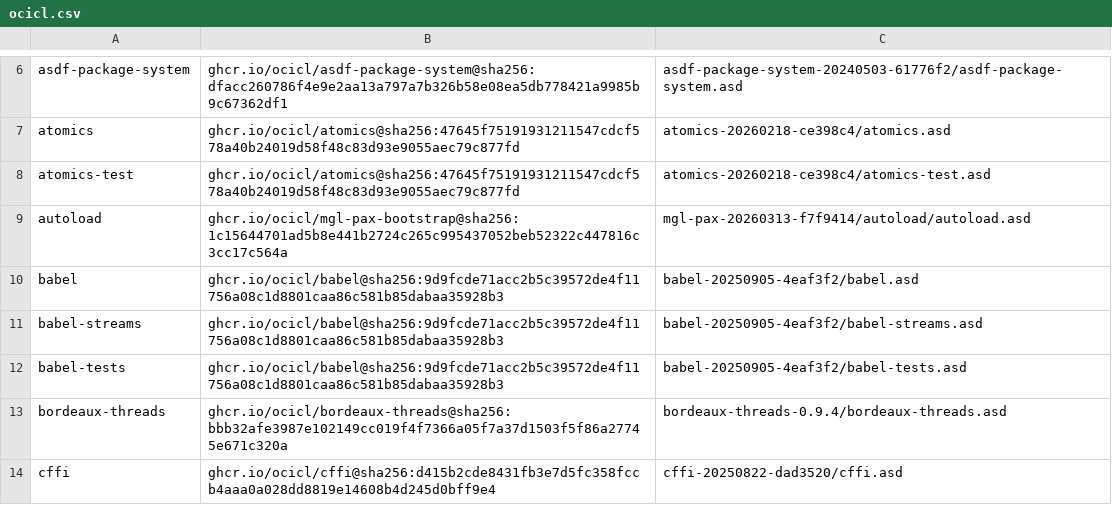
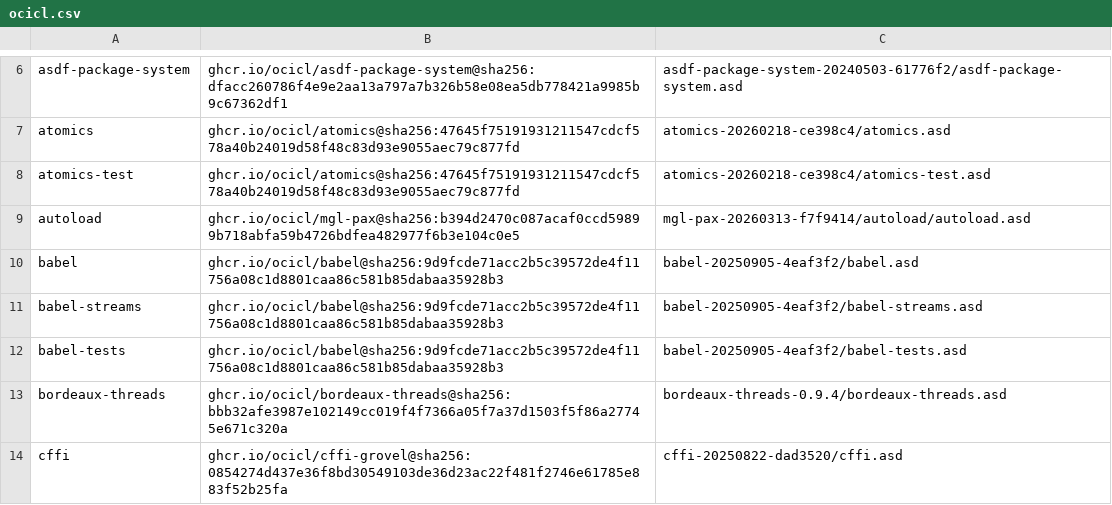
Before and after one commit to bhwdev/project-isidore, a CSV file: ocicl.csv, drawn as a sheet; only a part is shown, gaps mark what is left out; the diff covers the shown part only.

```diff
--- a/ocicl.csv
+++ b/ocicl.csv
@@ -8,3 +8,3 @@ atomics, ghcr.io/ocicl/atomics@sha256:47645f75191931211547cdcf578a40b24019d58f48
 atomics-test, ghcr.io/ocicl/atomics@sha256:47645f75191931211547cdcf578a40b24019d58f48c83d93e9055aec79c877fd, atomics-20260218-ce398c4/atomics-test.asd
-autoload, ghcr.io/ocicl/mgl-pax-bootstrap@sha256:1c15644701ad5b8e441b2724c265c995437052beb52322c447816c3cc17c564a, mgl-pax-20260313-f7f9414/autoload/autoload.asd
+autoload, ghcr.io/ocicl/mgl-pax@sha256:b394d2470c087acaf0ccd59899b718abfa59b4726bdfea482977f6b3e104c0e5, mgl-pax-20260313-f7f9414/autoload/autoload.asd
 babel, ghcr.io/ocicl/babel@sha256:9d9fcde71acc2b5c39572de4f11756a08c1d8801caa86c581b85dabaa35928b3, babel-20250905-4eaf3f2/babel.asd
@@ -13,2 +13,2 @@ babel-tests, ghcr.io/ocicl/babel@sha256:9d9fcde71acc2b5c39572de4f11756a08c1d8801
 bordeaux-threads, ghcr.io/ocicl/bordeaux-threads@sha256:bbb32afe3987e102149cc019f4f7366a05f7a37d1503f5f86a27745e671c320a, bordeaux-threads-0.9.4/bordeaux-threads.asd
-cffi, ghcr.io/ocicl/cffi@sha256:d415b2cde8431fb3e7d5fc358fccb4aaa0a028dd8819e14608b4d245d0bff9e4, cffi-20250822-dad3520/cffi.asd
+cffi, ghcr.io/ocicl/cffi-grovel@sha256:0854274d437e36f8bd30549103de36d23ac22f481f2746e61785e883f52b25fa, cffi-20250822-dad3520/cffi.asd
```
Also changed, not shown: 9 added rows, 2 removed rows and 37 edited cells elsewhere in this file, 11 other files.
